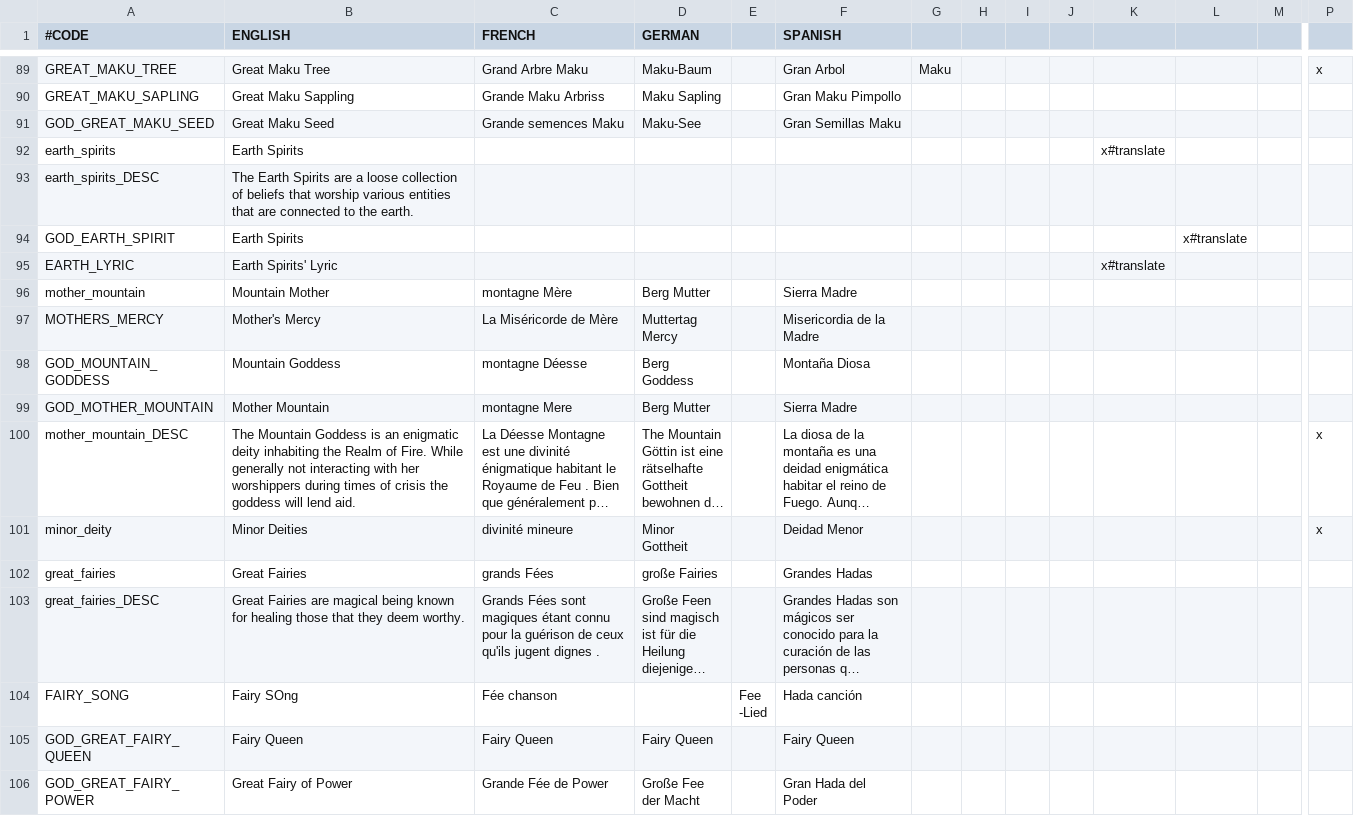
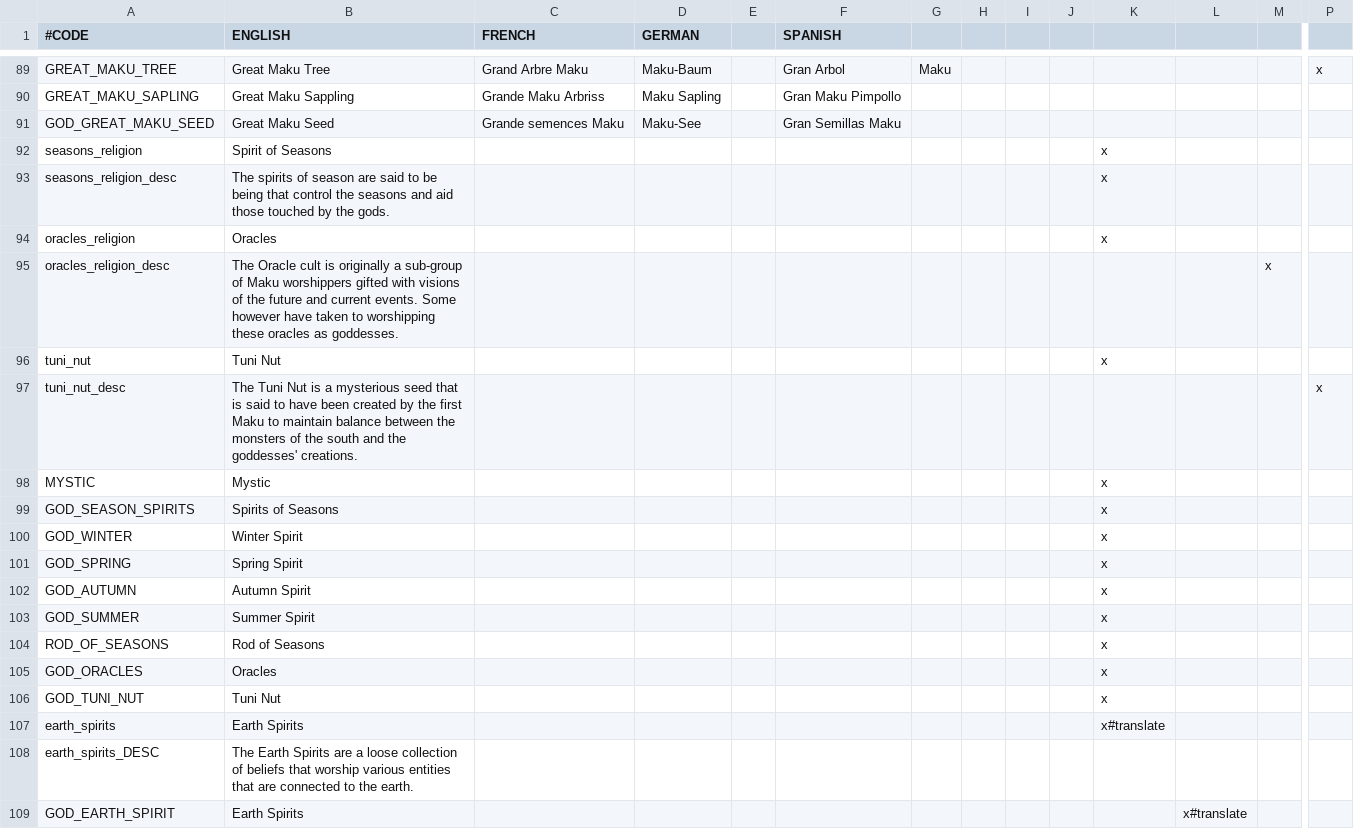
Before and after one commit to locustgate/Hylian-Kings, a CSV file: Hylian Kings/localisation/hk_religion.csv, drawn as a sheet; only a part is shown, gaps mark what is left out; the shorter side is filled out with more unchanged rows; long unchanged cells end in …; rows hold the shown columns only; the diff covers the shown part only; the diff names each change by its address in the sheet, - before the commit and + after, or states it on an @@ line.

Commit message:
Skylofter family origins and maku heresies
Added the origin family to calatia, labrynna, and hoho

```diff
--- a/Hylian Kings/localisation/hk_religion.csv
+++ b/Hylian Kings/localisation/hk_religion.csv
+row 92: seasons_religion | Spirit of Seasons |  |  |  |  |  |  |  |  | x
+row 93: seasons_religion_desc | The spirits of season are said to be being that control the seasons and aid those touched by the gods. |  |  |  |  |  |  |  |  | x
+row 94: oracles_religion | Oracles |  |  |  |  |  |  |  |  | x
+row 95: oracles_religion_desc | The Oracle cult is originally a sub-group of Maku worshippers gifted with visions of the future and current events. Some however have taken to worshipping these oracles as goddesses. |  |  |  |  |  |  |  |  |  |  | x
+row 96: tuni_nut | Tuni Nut |  |  |  |  |  |  |  |  | x
+row 97: tuni_nut_desc | The Tuni Nut is a mysterious seed that is said to have been created by the first Maku to maintain balance between the monsters of the south and the goddesses' creations. |  |  |  |  |  |  |  |  |  |  |  | x
+row 98: MYSTIC | Mystic |  |  |  |  |  |  |  |  | x
+row 99: GOD_SEASON_SPIRITS | Spirits of Seasons |  |  |  |  |  |  |  |  | x
+row 100: GOD_WINTER | Winter Spirit |  |  |  |  |  |  |  |  | x
+row 101: GOD_SPRING | Spring Spirit |  |  |  |  |  |  |  |  | x
+row 102: GOD_AUTUMN | Autumn Spirit |  |  |  |  |  |  |  |  | x
+row 103: GOD_SUMMER | Summer Spirit |  |  |  |  |  |  |  |  | x
+row 104: ROD_OF_SEASONS | Rod of Seasons |  |  |  |  |  |  |  |  | x
+row 105: GOD_ORACLES | Oracles |  |  |  |  |  |  |  |  | x
+row 106: GOD_TUNI_NUT | Tuni Nut |  |  |  |  |  |  |  |  | x
```
Also changed, not shown: 12 added rows elsewhere in this file, 5 other files.
